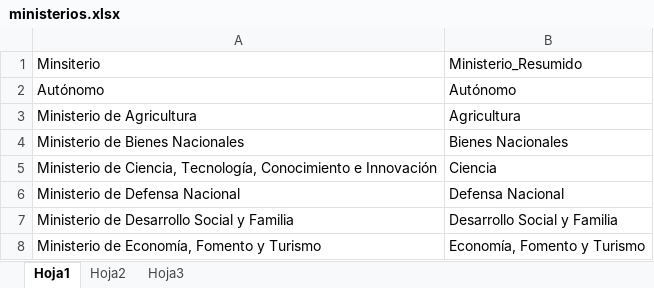
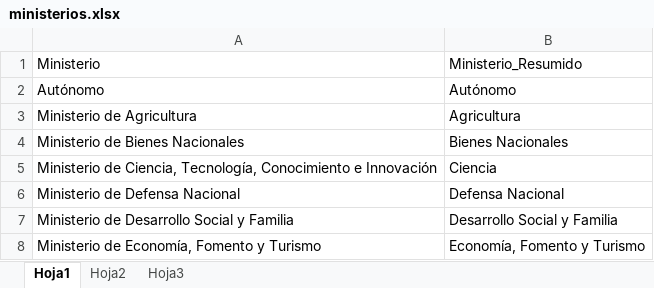
Before and after one commit to DatosServicioCivil/WebDatosAbiertosSC, an Excel workbook: datos/ministerios.xlsx, sheet Hoja1, drawn as a sheet; only a part is shown; values as stored, in another font and other column widths than the file's, no borders; the diff names each change by its address in the sheet, - before the commit and + after, or states it on an @@ line.

Commit message:
correccion nombre campo

```diff
--- a/datos/ministerios.xlsx (sheet Hoja1)
+++ b/datos/ministerios.xlsx (sheet Hoja1)
-A1: Minsiterio
+A1: Ministerio
```
